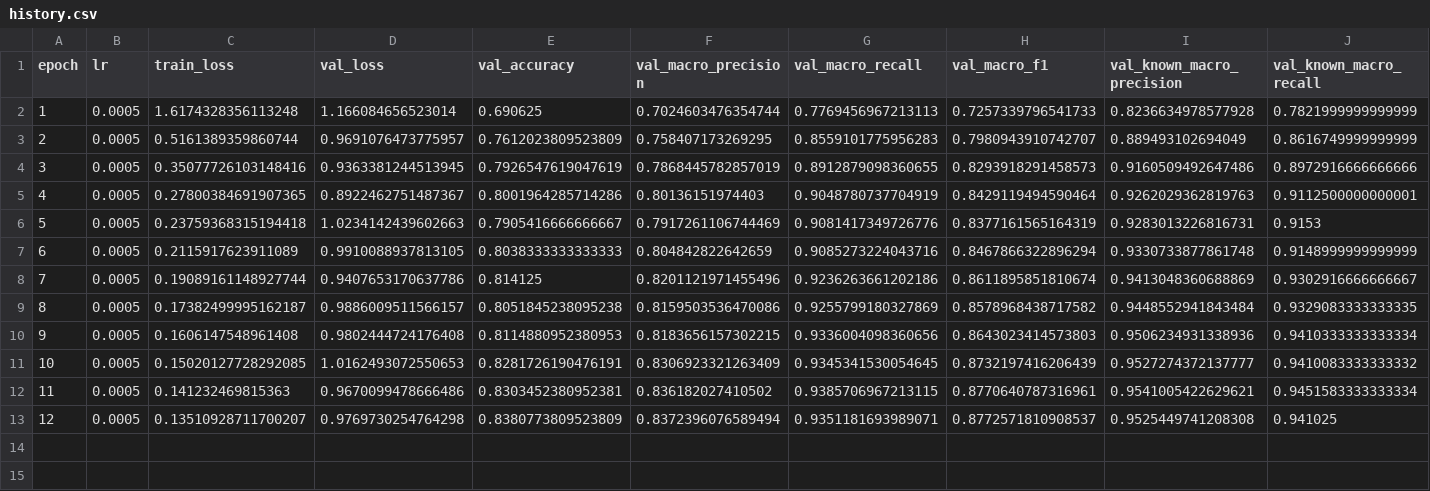
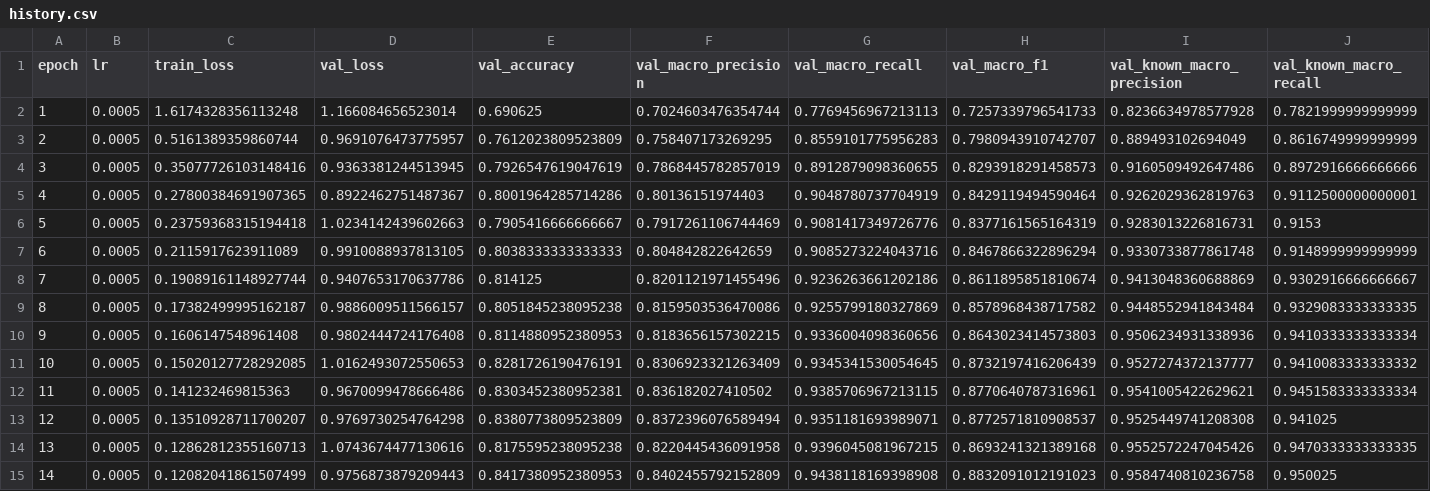
Before and after one commit to lwy183178053/HSTA, a CSV file: results/hsta_cm_ablation_formal60/hsta_cm_no_gnn_open_tls60_seed5009/history.csv, drawn as a sheet; only a part is shown; rows hold the shown columns only; the diff names each change by its address in the sheet, - before the commit and + after, or states it on an @@ line.

Commit message:
保存最新消融训练历史

```diff
--- a/results/hsta_cm_ablation_formal60/hsta_cm_no_gnn_open_tls60_seed5009/history.csv
+++ b/results/hsta_cm_ablation_formal60/hsta_cm_no_gnn_open_tls60_seed5009/history.csv
+row 14: 13 | 0.0005 | 0.12862812355160713 | 1.0743674477130616 | 0.8175595238095238 | 0.8220445436091958 | 0.9396045081967215 | 0.8693241321389168 | 0.9552572247045426 | 0.9470333333333335
+row 15: 14 | 0.0005 | 0.12082041861507499 | 0.9756873879209443 | 0.8417380952380953 | 0.8402455792152809 | 0.9438118169398908 | 0.8832091012191023 | 0.9584740810236758 | 0.950025
```
